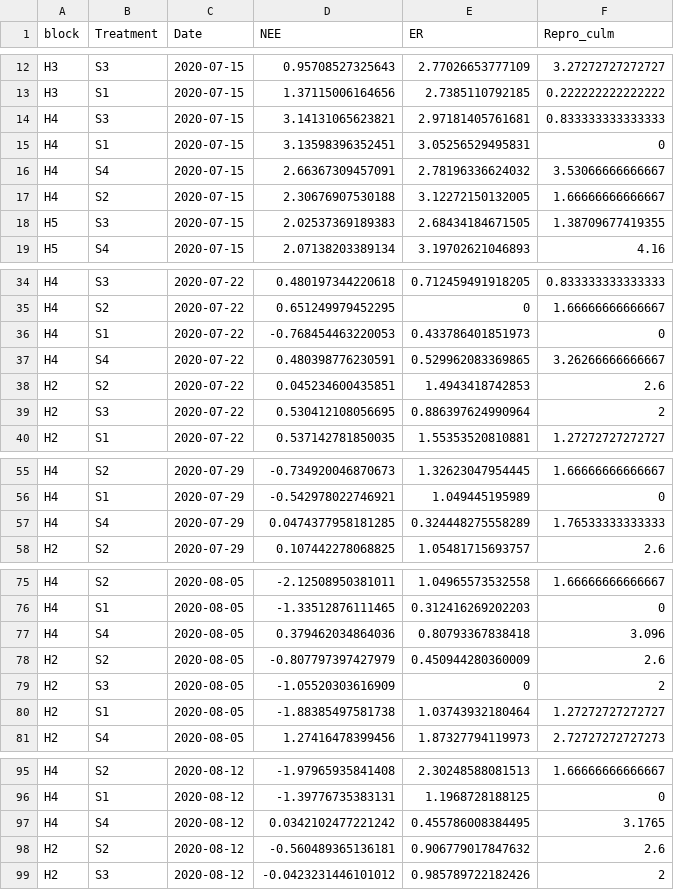
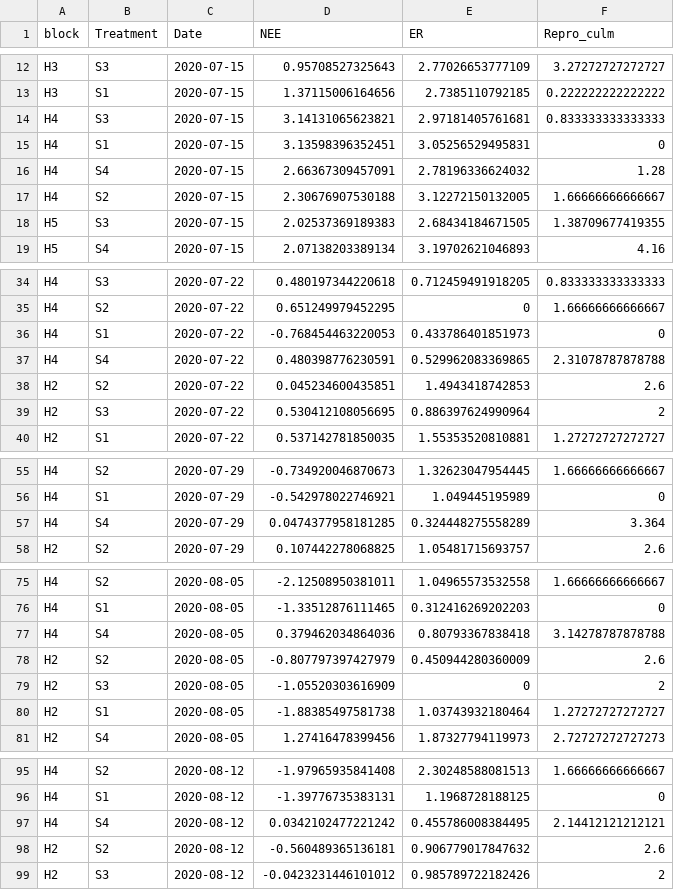
Before and after one commit to ua-data7/classical-machine-learning-workshops, a CSV file: Workshops/Spring2023/2023-Mar-29/FE_2021_Classification_mod.csv, drawn as a sheet; only a part is shown, gaps mark what is left out; the diff covers the shown part only.

Commit message:
added data for 2023-Mar-29

```diff
--- a/Workshops/Spring2023/2023-Mar-29/FE_2021_Classification_mod.csv
+++ b/Workshops/Spring2023/2023-Mar-29/FE_2021_Classification_mod.csv
@@ -15,3 +15,3 @@
 "H4","S1",2020-07-15,3.13598396352451,3.05256529495831,0
-"H4","S4",2020-07-15,2.66367309457091,2.78196336624032,3.53066666666667
+"H4","S4",2020-07-15,2.66367309457091,2.78196336624032,1.28
 "H4","S2",2020-07-15,2.30676907530188,3.12272150132005,1.66666666666667
@@ -36,3 +36,3 @@
 "H4","S1",2020-07-22,-0.768454463220053,0.433786401851973,0
-"H4","S4",2020-07-22,0.480398776230591,0.529962083369865,3.26266666666667
+"H4","S4",2020-07-22,0.480398776230591,0.529962083369865,2.31078787878788
 "H2","S2",2020-07-22,0.045234600435851,1.4943418742853,2.6
@@ -56,3 +56,3 @@
 "H4","S1",2020-07-29,-0.542978022746921,1.049445195989,0
-"H4","S4",2020-07-29,0.0474377958181285,0.324448275558289,1.76533333333333
+"H4","S4",2020-07-29,0.0474377958181285,0.324448275558289,3.364
 "H2","S2",2020-07-29,0.107442278068825,1.05481715693757,2.6
@@ -76,3 +76,3 @@
 "H4","S1",2020-08-05,-1.33512876111465,0.312416269202203,0
-"H4","S4",2020-08-05,0.379462034864036,0.80793367838418,3.096
+"H4","S4",2020-08-05,0.379462034864036,0.80793367838418,3.14278787878788
 "H2","S2",2020-08-05,-0.807797397427979,0.450944280360009,2.6
@@ -96,3 +96,3 @@
 "H4","S1",2020-08-12,-1.39776735383131,1.1968728188125,0
-"H4","S4",2020-08-12,0.0342102477221242,0.455786008384495,3.1765
+"H4","S4",2020-08-12,0.0342102477221242,0.455786008384495,2.14412121212121
 "H2","S2",2020-08-12,-0.560489365136181,0.906779017847632,2.6
```
Also changed, not shown: 7 edited cells elsewhere in this file, 3 other files.
